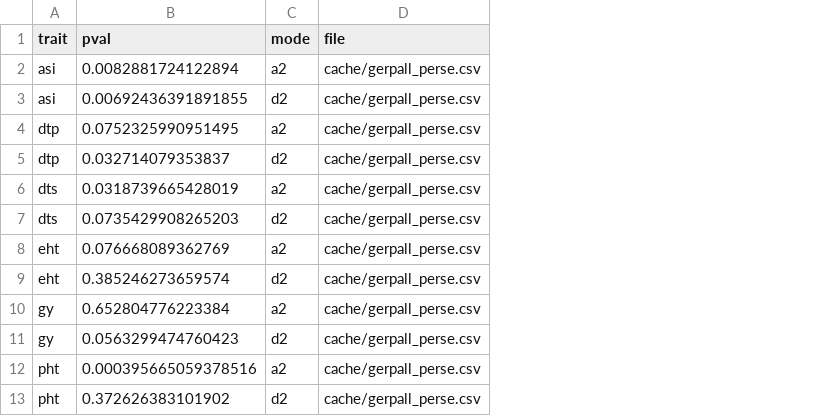
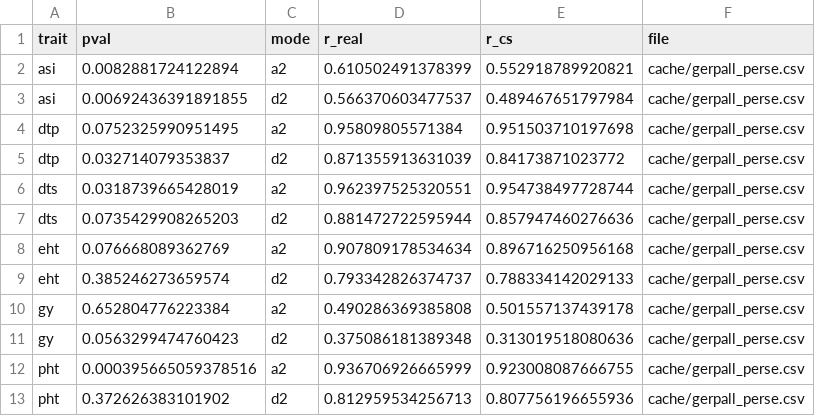
Before and after one commit to yangjl/pvpDiallel, a CSV file: cache/pval_gerpall.csv, drawn as a sheet; only a part is shown; the diff names each change by its address in the sheet, - before the commit and + after, or states it on an @@ line.

```diff
--- a/cache/pval_gerpall.csv
+++ b/cache/pval_gerpall.csv
+column D (r_real), rows 2-13: 0.610502491378399 | 0.566370603477537 | 0.95809805571384 | 0.871355913631039 | 0.962397525320551 | 0.881472722595944 | 0.907809178534634 | 0.793342826374737 | 0.490286369385808 | 0.375086181389348 | 0.936706926665999 | 0.812959534256713
+column E (r_cs), rows 2-13: 0.552918789920821 | 0.489467651797984 | 0.951503710197698 | 0.84173871023772 | 0.954738497728744 | 0.857947460276636 | 0.896716250956168 | 0.788334142029133 | 0.501557137439178 | 0.313019518080636 | 0.923008087666755 | 0.807756196655936
```
Also changed, not shown: cache/pval_genic.csv, manuscript/Figure_Table/Table_S4_genicsnps_FDR.csv, 15 other files.
